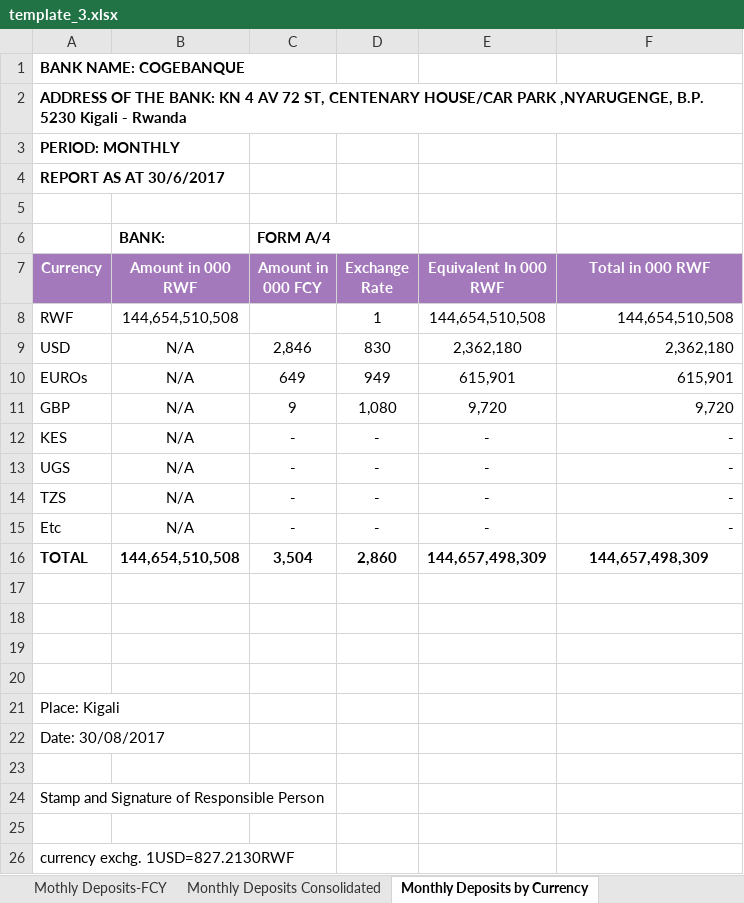
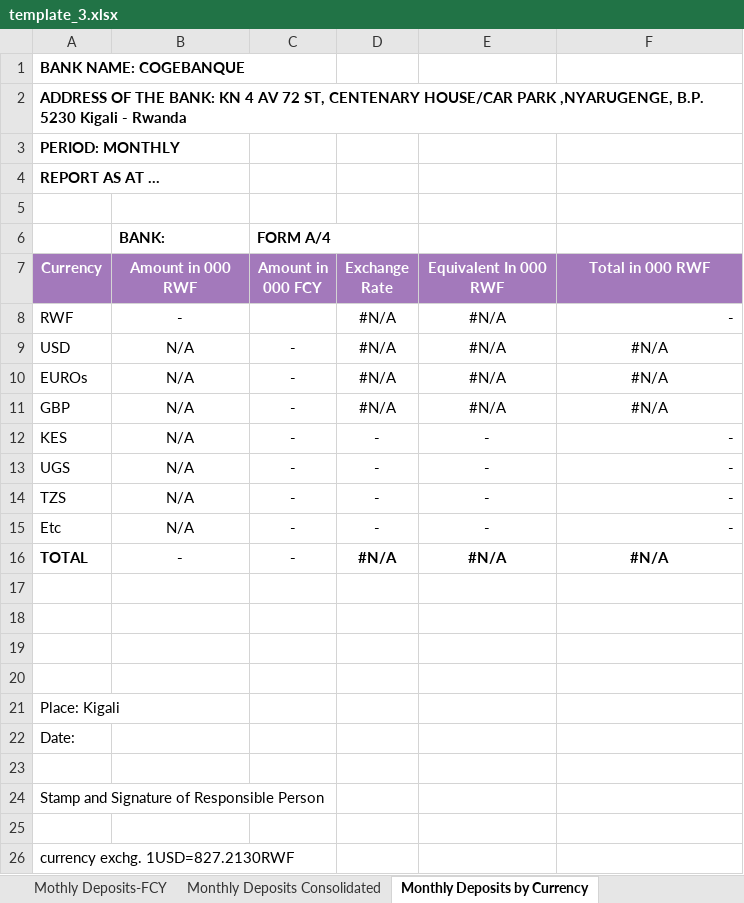
Before and after one commit to higirobruce/bnr-report-php, an Excel workbook: templates/template_3.xlsx, sheet Monthly Deposits by Currency, drawn as a sheet; values as stored, in another font and other column widths than the file's, no borders; removed rows and columns are numbered as before the commit, all else as after; the diff names each change by its address in the sheet, - before the commit and + after, or states it on an @@ line.

```diff
--- a/templates/template_3.xlsx (sheet Monthly Deposits by Currency)
+++ b/templates/template_3.xlsx (sheet Monthly Deposits by Currency)
-A4 (Currency): REPORT AS AT 30/6/2017
+A4 (Currency): REPORT AS AT …
-row 8: RWF | 144,654,510,508 |  | 1 | 144,654,510,508 | 144,654,510,508
+row 8: RWF | - |  | #N/A | #N/A | -
-C9 (Amount in 000 FCY): 2,846
+C9 (Amount in 000 FCY): -
-D9 (Exchange Rate): 830
+D9 (Exchange Rate): #N/A
-E9 (Equivalent In 000 RWF): 2,362,180
+E9 (Equivalent In 000 RWF): #N/A
-F9 (Total in 000 RWF): 2,362,180
+F9 (Total in 000 RWF): #N/A
-F9:F11 alignment: right
+F9:F11 alignment: center
-C10 (Amount in 000 FCY): 649
+C10 (Amount in 000 FCY): -
-D10 (Exchange Rate): 949
+D10 (Exchange Rate): #N/A
-E10 (Equivalent In 000 RWF): 615,901
+E10 (Equivalent In 000 RWF): #N/A
-F10 (Total in 000 RWF): 615,901
+F10 (Total in 000 RWF): #N/A
-C11 (Amount in 000 FCY): 9
+C11 (Amount in 000 FCY): -
-D11 (Exchange Rate): 1,080
+D11 (Exchange Rate): #N/A
-E11 (Equivalent In 000 RWF): 9,720
+E11 (Equivalent In 000 RWF): #N/A
-F11 (Total in 000 RWF): 9,720
+F11 (Total in 000 RWF): #N/A
-row 16: TOTAL | 144,654,510,508 | 3,504 | 2,860 | 144,657,498,309 | 144,657,498,309
+row 16: TOTAL | - | - | #N/A | #N/A | #N/A
-A22 (Currency): Date: 30/08/2017
+A22 (Currency): Date:
```
Also changed, not shown: sheet Register of Depositor& Deposit, sheet MONTHLY PRODUCT TYPE, sheet Quarterly Report, sheet Monthly Deposits-LCY, sheet Mothly Deposits-FCY, sheet Monthly Deposits Consolidated, other sheet tabs, 3 other files.
